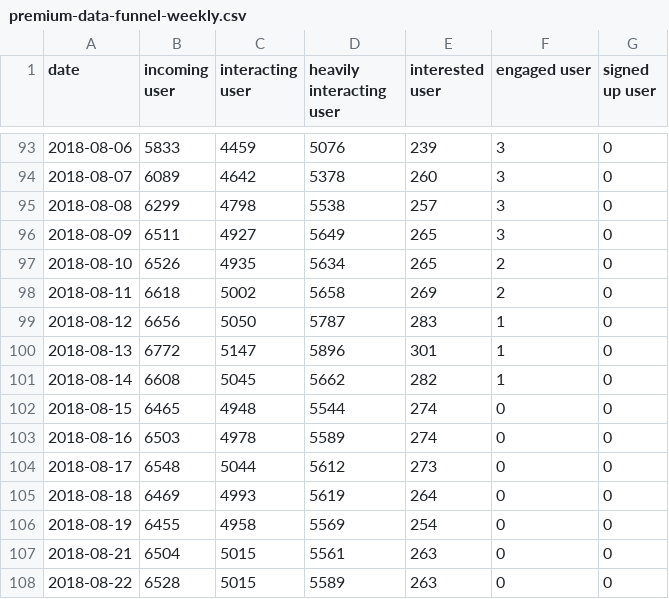
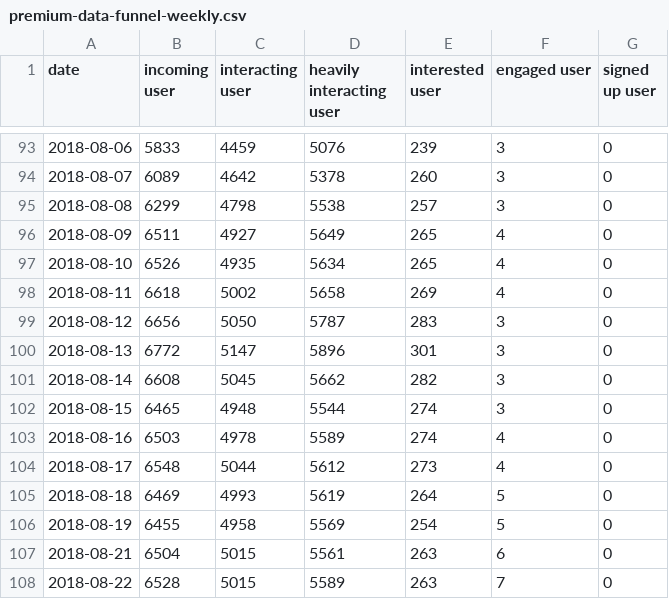
Before and after one commit to datahq/datahub-kpis, a CSV file: data/premium-data-funnel-weekly.csv, drawn as a sheet; only a part is shown, gaps mark what is left out.

Commit message:
[update]: data update re premium data reqest

```diff
--- a/data/premium-data-funnel-weekly.csv
+++ b/data/premium-data-funnel-weekly.csv
@@ -95,14 +95,14 @@ date,incoming user,interacting user,heavily interacting user,interested user,eng
 2018-08-08,6299,4798,5538,257,3,0
-2018-08-09,6511,4927,5649,265,3,0
-2018-08-10,6526,4935,5634,265,2,0
-2018-08-11,6618,5002,5658,269,2,0
-2018-08-12,6656,5050,5787,283,1,0
-2018-08-13,6772,5147,5896,301,1,0
-2018-08-14,6608,5045,5662,282,1,0
-2018-08-15,6465,4948,5544,274,0,0
-2018-08-16,6503,4978,5589,274,0,0
-2018-08-17,6548,5044,5612,273,0,0
-2018-08-18,6469,4993,5619,264,0,0
-2018-08-19,6455,4958,5569,254,0,0
-2018-08-21,6504,5015,5561,263,0,0
-2018-08-22,6528,5015,5589,263,0,0
+2018-08-09,6511,4927,5649,265,4,0
+2018-08-10,6526,4935,5634,265,4,0
+2018-08-11,6618,5002,5658,269,4,0
+2018-08-12,6656,5050,5787,283,3,0
+2018-08-13,6772,5147,5896,301,3,0
+2018-08-14,6608,5045,5662,282,3,0
+2018-08-15,6465,4948,5544,274,3,0
+2018-08-16,6503,4978,5589,274,4,0
+2018-08-17,6548,5044,5612,273,4,0
+2018-08-18,6469,4993,5619,264,5,0
+2018-08-19,6455,4958,5569,254,5,0
+2018-08-21,6504,5015,5561,263,6,0
+2018-08-22,6528,5015,5589,263,7,0
```
Also changed, not shown: data/premium-data-funnel-daily.csv.
